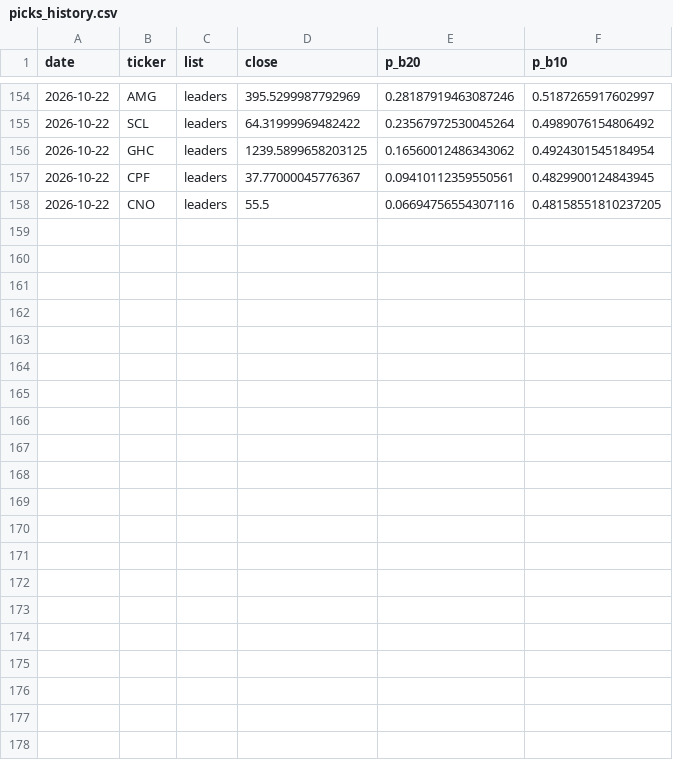
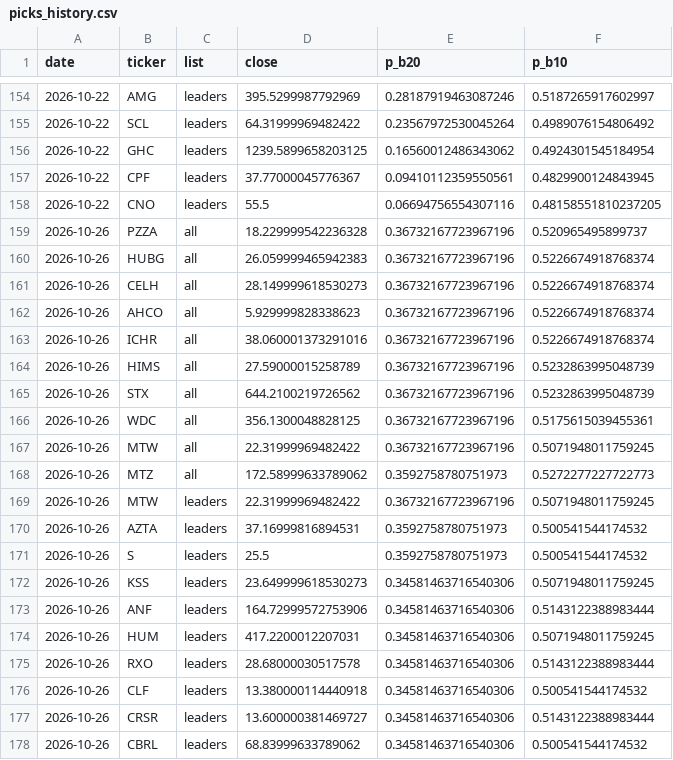
Before and after one commit to tim033976-cmd/ml-algo, a CSV file: results/picks_history.csv, drawn as a sheet; only a part is shown, gaps mark what is left out; the diff names each change by its address in the sheet, - before the commit and + after, or states it on an @@ line.

```diff
--- a/results/picks_history.csv
+++ b/results/picks_history.csv
+row 159: 2026-10-26 | PZZA | all | 18.229999542236328 | 0.36732167723967196 | 0.520965495899737
+row 160: 2026-10-26 | HUBG | all | 26.059999465942383 | 0.36732167723967196 | 0.5226674918768374
+row 161: 2026-10-26 | CELH | all | 28.149999618530273 | 0.36732167723967196 | 0.5226674918768374
+row 162: 2026-10-26 | AHCO | all | 5.929999828338623 | 0.36732167723967196 | 0.5226674918768374
+row 163: 2026-10-26 | ICHR | all | 38.060001373291016 | 0.36732167723967196 | 0.5226674918768374
+row 164: 2026-10-26 | HIMS | all | 27.59000015258789 | 0.36732167723967196 | 0.5232863995048739
+row 165: 2026-10-26 | STX | all | 644.2100219726562 | 0.36732167723967196 | 0.5232863995048739
+row 166: 2026-10-26 | WDC | all | 356.1300048828125 | 0.36732167723967196 | 0.5175615039455361
+row 167: 2026-10-26 | MTW | all | 22.31999969482422 | 0.36732167723967196 | 0.5071948011759245
+row 168: 2026-10-26 | MTZ | all | 172.58999633789062 | 0.3592758780751973 | 0.5272277227722773
+row 169: 2026-10-26 | MTW | leaders | 22.31999969482422 | 0.36732167723967196 | 0.5071948011759245
+row 170: 2026-10-26 | AZTA | leaders | 37.16999816894531 | 0.3592758780751973 | 0.500541544174532
+row 171: 2026-10-26 | S | leaders | 25.5 | 0.3592758780751973 | 0.500541544174532
+row 172: 2026-10-26 | KSS | leaders | 23.649999618530273 | 0.34581463716540306 | 0.5071948011759245
+row 173: 2026-10-26 | ANF | leaders | 164.72999572753906 | 0.34581463716540306 | 0.5143122388983444
+row 174: 2026-10-26 | HUM | leaders | 417.2200012207031 | 0.34581463716540306 | 0.5071948011759245
+row 175: 2026-10-26 | RXO | leaders | 28.68000030517578 | 0.34581463716540306 | 0.5143122388983444
+row 176: 2026-10-26 | CLF | leaders | 13.380000114440918 | 0.34581463716540306 | 0.500541544174532
+row 177: 2026-10-26 | CRSR | leaders | 13.600000381469727 | 0.34581463716540306 | 0.5143122388983444
+row 178: 2026-10-26 | CBRL | leaders | 68.83999633789062 | 0.34581463716540306 | 0.500541544174532
```
Also changed, not shown: results/forward_test.csv, 3 other files.
